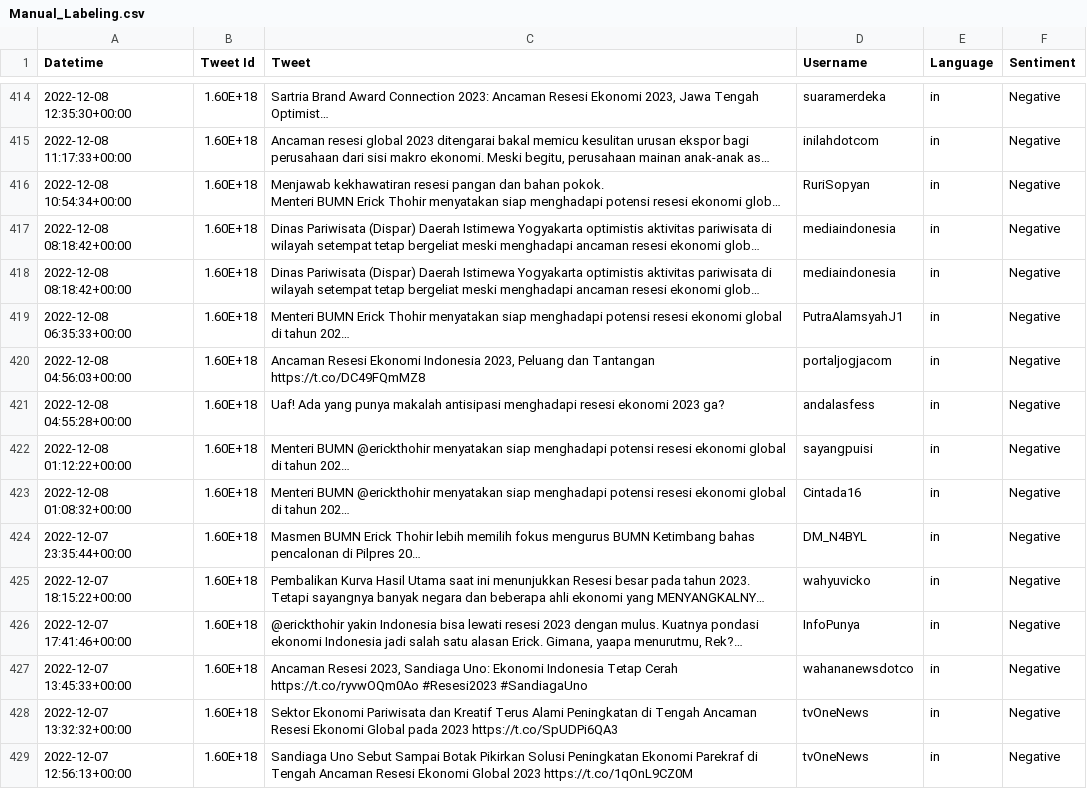
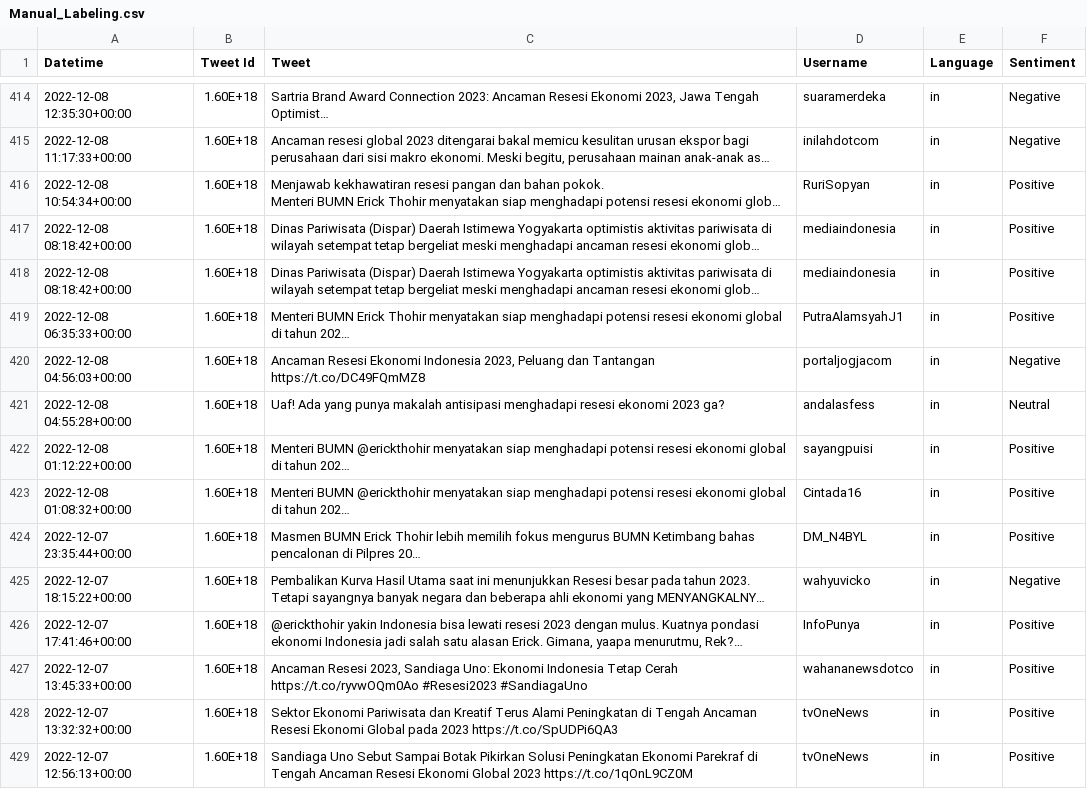
Before and after one commit to mamasarif1003/Sentiment-Analyze-Recession_Research_Skripsi, a CSV file: Labelling/Manual_Labeling.csv, drawn as a sheet; only a part is shown, gaps mark what is left out; long unchanged cells end in …; the diff covers the shown part only; the diff names each change by its address in the sheet, - before the commit and + after, or states it on an @@ line.

```diff
--- a/Labelling/Manual_Labeling.csv
+++ b/Labelling/Manual_Labeling.csv
-F416:F419 (Sentiment): Negative
+F416:F419 (Sentiment): Positive
-F421 (Sentiment): Negative
+F421 (Sentiment): Neutral
-F422:F424 (Sentiment): Negative
+F422:F424 (Sentiment): Positive
-F426:F429 (Sentiment): Negative
+F426:F429 (Sentiment): Positive
```
Also changed, not shown: 83 edited cells elsewhere in this file, 4 other files.
